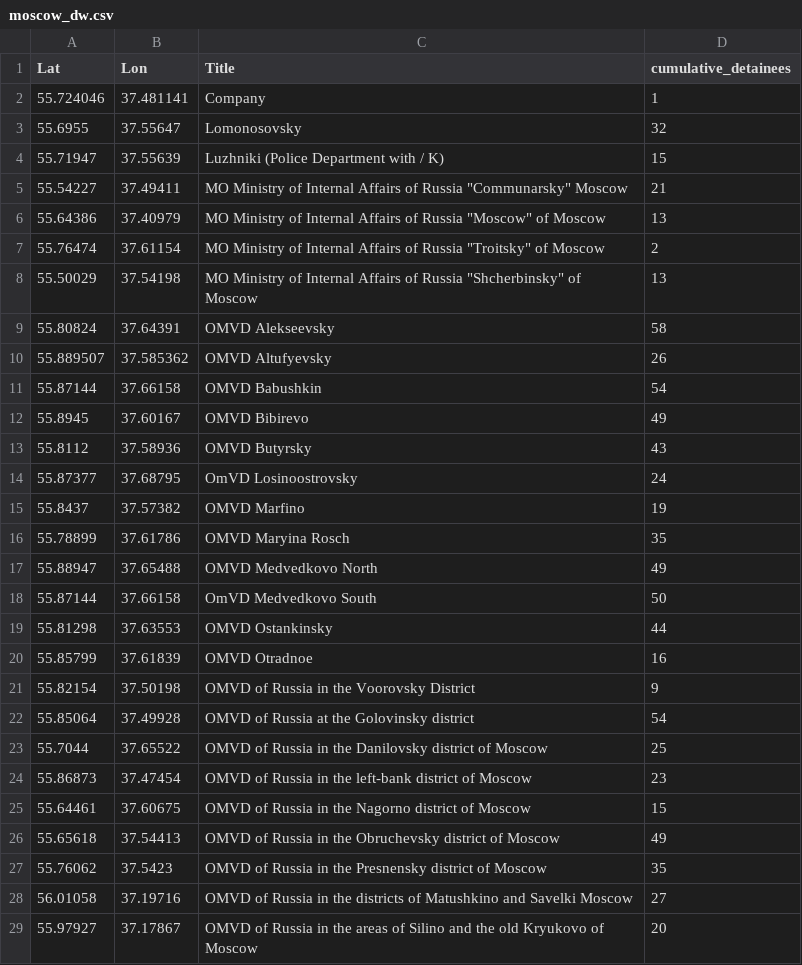
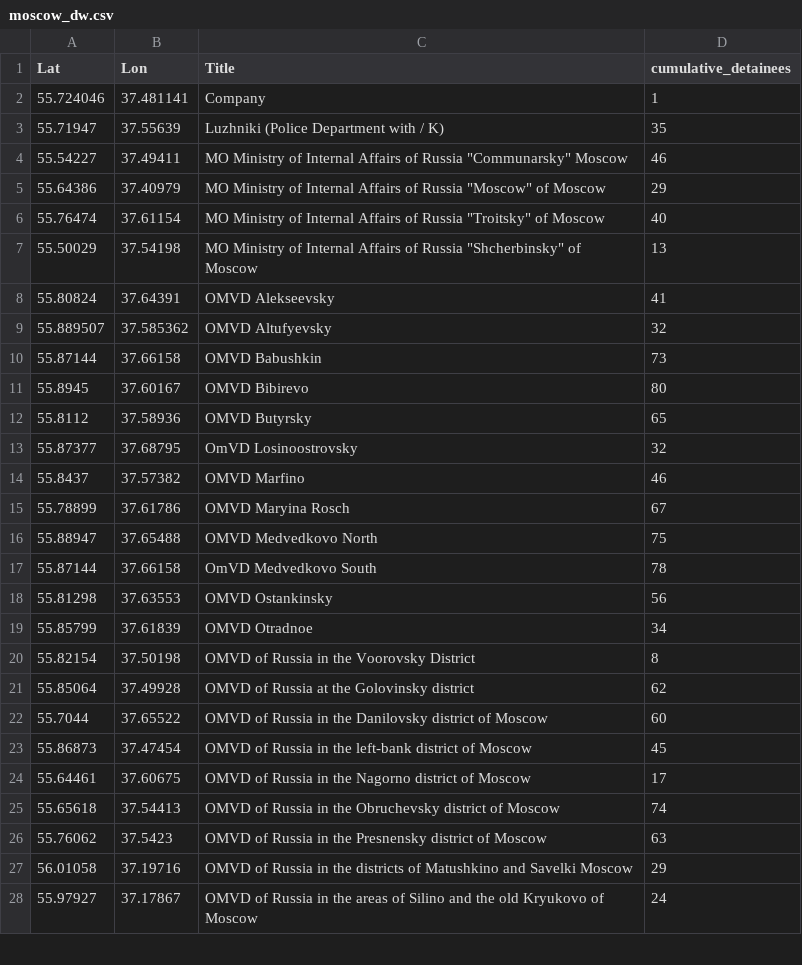
Before and after one commit to nsmediadataunit/russianprotests, a CSV file: data/moscow_dw.csv, drawn as a sheet; only a part is shown; the diff covers the shown part only.

```diff
--- a/data/moscow_dw.csv
+++ b/data/moscow_dw.csv
@@ -2,28 +2,27 @@
 55.724046,37.481141,Company,1
-55.6955,37.55647,Lomonosovsky,32
-55.71947,37.55639,Luzhniki (Police Department with / K),15
-55.54227,37.49411,"MO Ministry of Internal Affairs of Russia ""Communarsky"" Moscow",21
-55.64386,37.40979,"MO Ministry of Internal Affairs of Russia ""Moscow"" of Moscow",13
-55.76474,37.61154,"MO Ministry of Internal Affairs of Russia ""Troitsky"" of Moscow",2
+55.71947,37.55639,Luzhniki (Police Department with / K),35
+55.54227,37.49411,"MO Ministry of Internal Affairs of Russia ""Communarsky"" Moscow",46
+55.64386,37.40979,"MO Ministry of Internal Affairs of Russia ""Moscow"" of Moscow",29
+55.76474,37.61154,"MO Ministry of Internal Affairs of Russia ""Troitsky"" of Moscow",40
 55.50029,37.54198,"MO Ministry of Internal Affairs of Russia ""Shcherbinsky"" of Moscow",13
-55.80824,37.64391,OMVD Alekseevsky,58
-55.889507,37.585362,OMVD Altufyevsky,26
-55.87144,37.66158,OMVD Babushkin,54
-55.8945,37.60167,OMVD Bibirevo,49
-55.8112,37.58936,OMVD Butyrsky,43
-55.87377,37.68795,OmVD Losinoostrovsky,24
-55.8437,37.57382,OMVD Marfino,19
-55.78899,37.61786,OMVD Maryina Rosch,35
-55.88947,37.65488,OMVD Medvedkovo North,49
-55.87144,37.66158,OmVD Medvedkovo South,50
-55.81298,37.63553,OMVD Ostankinsky,44
-55.85799,37.61839,OMVD Otradnoe,16
-55.82154,37.50198,OMVD of Russia in the Voorovsky District,9
-55.85064,37.49928,OMVD of Russia at the Golovinsky district,54
-55.7044,37.65522,OMVD of Russia in the Danilovsky district of Moscow,25
-55.86873,37.47454,OMVD of Russia in the left-bank district of Moscow,23
-55.64461,37.60675,OMVD of Russia in the Nagorno district of Moscow,15
-55.65618,37.54413,OMVD of Russia in the Obruchevsky district of Moscow,49
-55.76062,37.5423,OMVD of Russia in the Presnensky district of Moscow,35
-56.01058,37.19716,OMVD of Russia in the districts of Matushkino and Savelki Moscow,27
-55.97927,37.17867,OMVD of Russia in the areas of Silino and the old Kryukovo of Moscow,20
+55.80824,37.64391,OMVD Alekseevsky,41
+55.889507,37.585362,OMVD Altufyevsky,32
+55.87144,37.66158,OMVD Babushkin,73
+55.8945,37.60167,OMVD Bibirevo,80
+55.8112,37.58936,OMVD Butyrsky,65
+55.87377,37.68795,OmVD Losinoostrovsky,32
+55.8437,37.57382,OMVD Marfino,46
+55.78899,37.61786,OMVD Maryina Rosch,67
+55.88947,37.65488,OMVD Medvedkovo North,75
+55.87144,37.66158,OmVD Medvedkovo South,78
+55.81298,37.63553,OMVD Ostankinsky,56
+55.85799,37.61839,OMVD Otradnoe,34
+55.82154,37.50198,OMVD of Russia in the Voorovsky District,8
+55.85064,37.49928,OMVD of Russia at the Golovinsky district,62
+55.7044,37.65522,OMVD of Russia in the Danilovsky district of Moscow,60
+55.86873,37.47454,OMVD of Russia in the left-bank district of Moscow,45
+55.64461,37.60675,OMVD of Russia in the Nagorno district of Moscow,17
+55.65618,37.54413,OMVD of Russia in the Obruchevsky district of Moscow,74
+55.76062,37.5423,OMVD of Russia in the Presnensky district of Moscow,63
+56.01058,37.19716,OMVD of Russia in the districts of Matushkino and Savelki Moscow,29
+55.97927,37.17867,OMVD of Russia in the areas of Silino and the old Kryukovo of Moscow,24
```
Also changed, not shown: 1 removed row and 83 edited cells elsewhere in this file, data/city_dw.csv, data/city_locations.csv, 8 other files.
